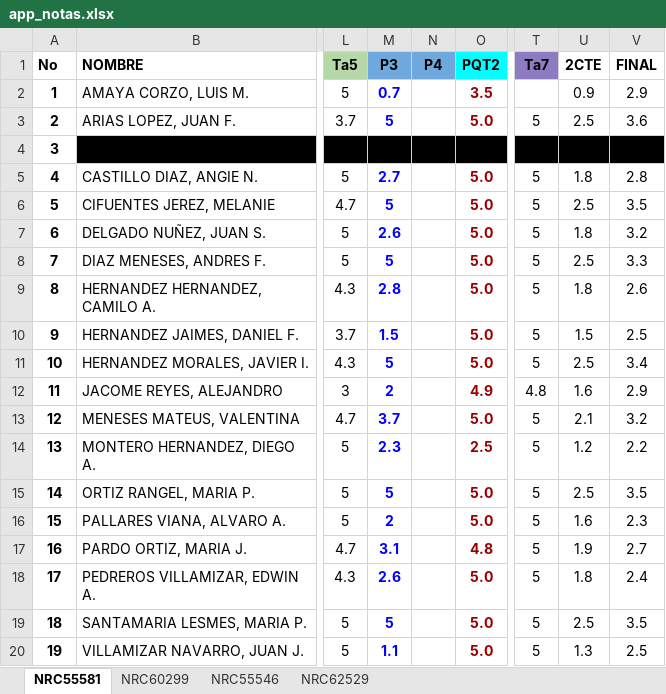
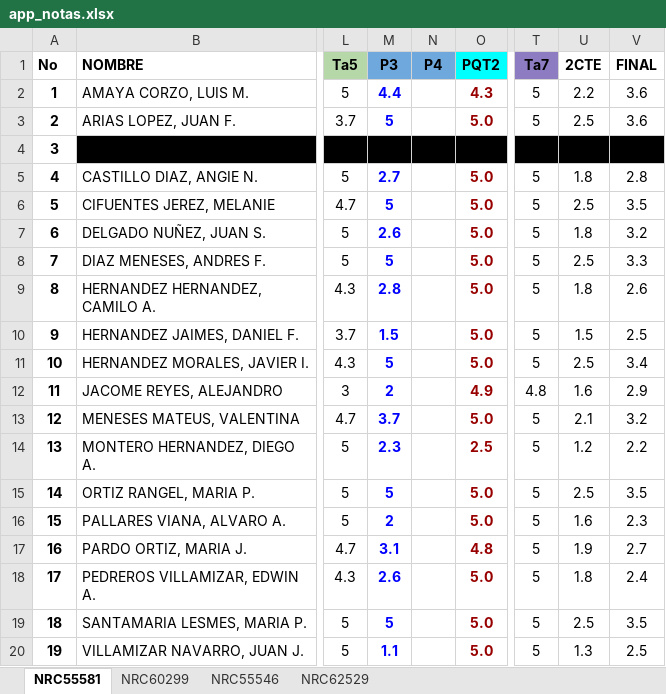
Before and after one commit to ph3niks/appNotas, an Excel workbook: app_notas.xlsx, sheet NRC55581, drawn as a sheet; only a part is shown, gaps mark what is left out; values as stored, in another font and other column widths than the file's, no borders; charts and pictures and conditional formats not drawn; the diff names each change by its address in the sheet, - before the commit and + after, or states it on an @@ line.

Commit message:
Add files via upload

```diff
--- a/app_notas.xlsx (sheet NRC55581)
+++ b/app_notas.xlsx (sheet NRC55581)
-M2 (P3): 0.7
+M2 (P3): 4.4
-O2 (PQT2): 3.5
+O2 (PQT2): 4.3
-T2 (Ta7): (empty)
+T2 (Ta7): 5
-U2 (2CTE): 0.9
+U2 (2CTE): 2.2
-V2 (FINAL): 2.9
+V2 (FINAL): 3.6
```
Also changed, not shown: sheet NRC60299.
